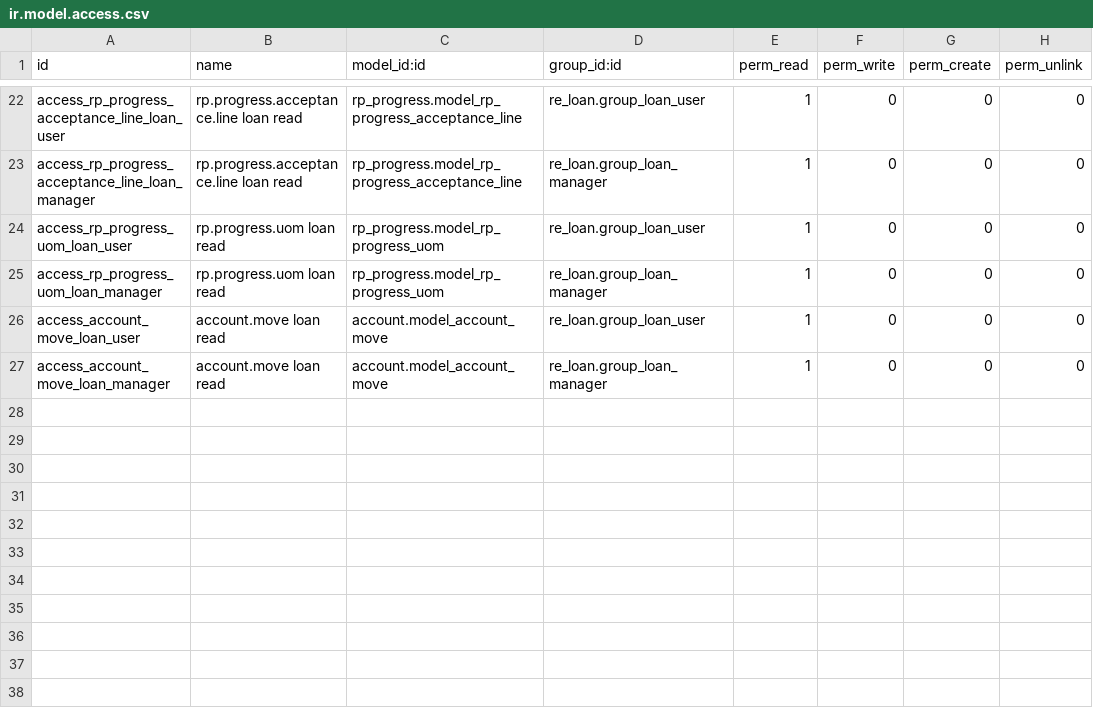
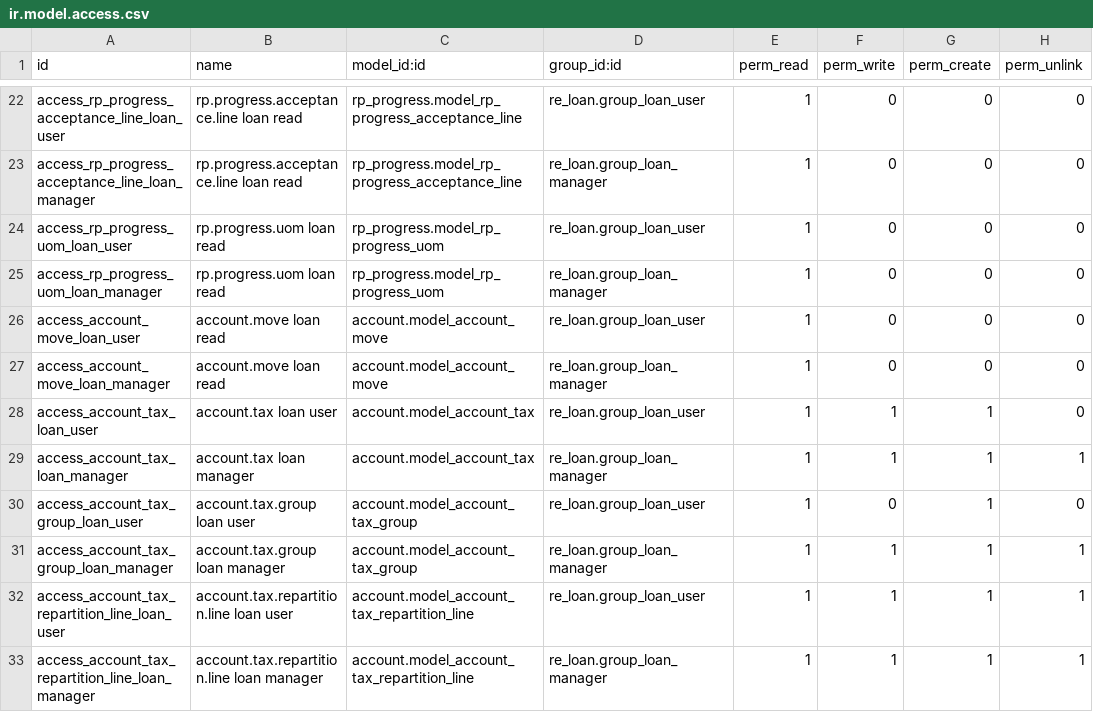
Before and after one commit to bsdinsight/realtypro, a CSV file: addons/_project/rp_loan_bridge/security/ir.model.access.csv, drawn as a sheet; only a part is shown, gaps mark what is left out.

Commit message:
rp_loan_bridge: ACL cho re_loan group tạo account.tax mới
User feedback: Hóa đơn HĐ nhà thầu → tab 'Chi tiết hóa đơn' →
cột 'Thuế' → button 'Tạo mới' không hoạt động cho user re_loan.

Root cause: re_loan.group_loan_user và group_loan_manager chưa có
quyền với account.tax. Standard Odoo ẩn create flow nếu thiếu ACL.

Add ir.model.access:
- account.tax: loan_user R+W+C (no delete), loan_manager full CRUD
- account.tax.group (cần để pick group khi tạo tax): loan_user R+C,
  loan_manager full
- account.tax.repartition.line (sub-records của tax form): both
  groups full CRUD

Sau fix:
- User chọn dòng hóa đơn → cột Thuế → search dropdown
- Click 'Tạo mới' → mở form account.tax đầy đủ
- Nhập tên + % + scope (Hàng hóa/Dịch vụ) + lưu
- Tax mới xuất hiện trong dropdown ngay

Bump 19.0.1.15.0 → 19.0.1.16.0.

```diff
--- a/addons/_project/rp_loan_bridge/security/ir.model.access.csv
+++ b/addons/_project/rp_loan_bridge/security/ir.model.access.csv
@@ -27 +27,7 @@ access_account_move_loan_user,account.move loan read,account.model_account_move,
 access_account_move_loan_manager,account.move loan read,account.model_account_move,re_loan.group_loan_manager,1,0,0,0
+access_account_tax_loan_user,account.tax loan user,account.model_account_tax,re_loan.group_loan_user,1,1,1,0
+access_account_tax_loan_manager,account.tax loan manager,account.model_account_tax,re_loan.group_loan_manager,1,1,1,1
+access_account_tax_group_loan_user,account.tax.group loan user,account.model_account_tax_group,re_loan.group_loan_user,1,0,1,0
+access_account_tax_group_loan_manager,account.tax.group loan manager,account.model_account_tax_group,re_loan.group_loan_manager,1,1,1,1
+access_account_tax_repartition_line_loan_user,account.tax.repartition.line loan user,account.model_account_tax_repartition_line,re_loan.group_loan_user,1,1,1,1
+access_account_tax_repartition_line_loan_manager,account.tax.repartition.line loan manager,account.model_account_tax_repartition_line,re_loan.group_loan_manager,1,1,1,1
```
Also changed, not shown: 1 other file.
